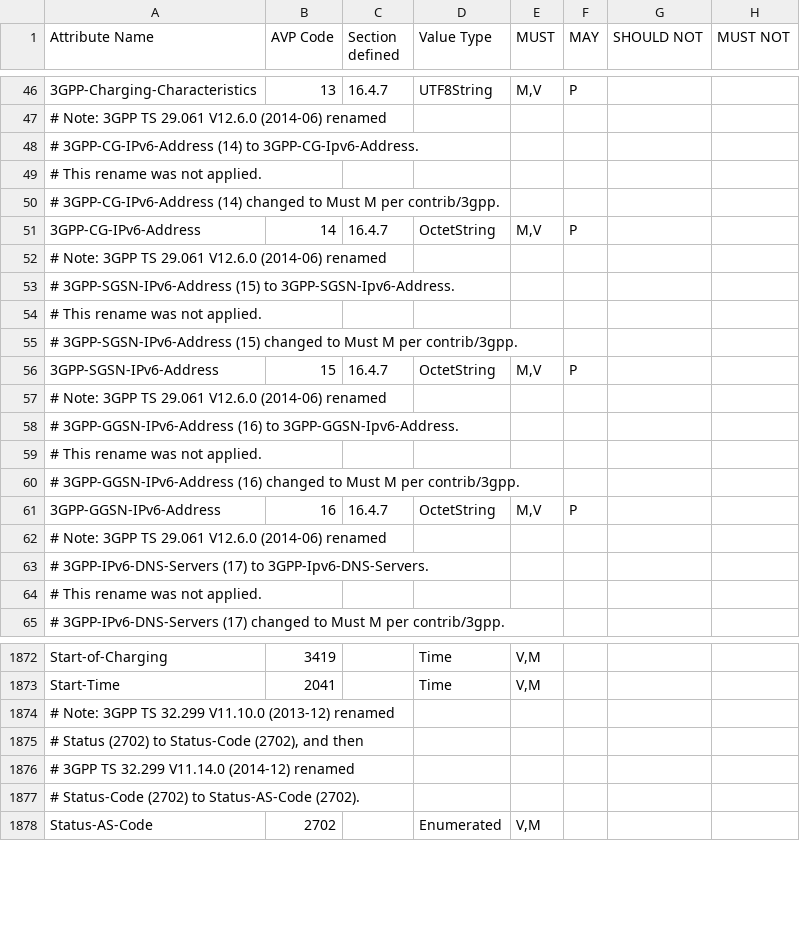
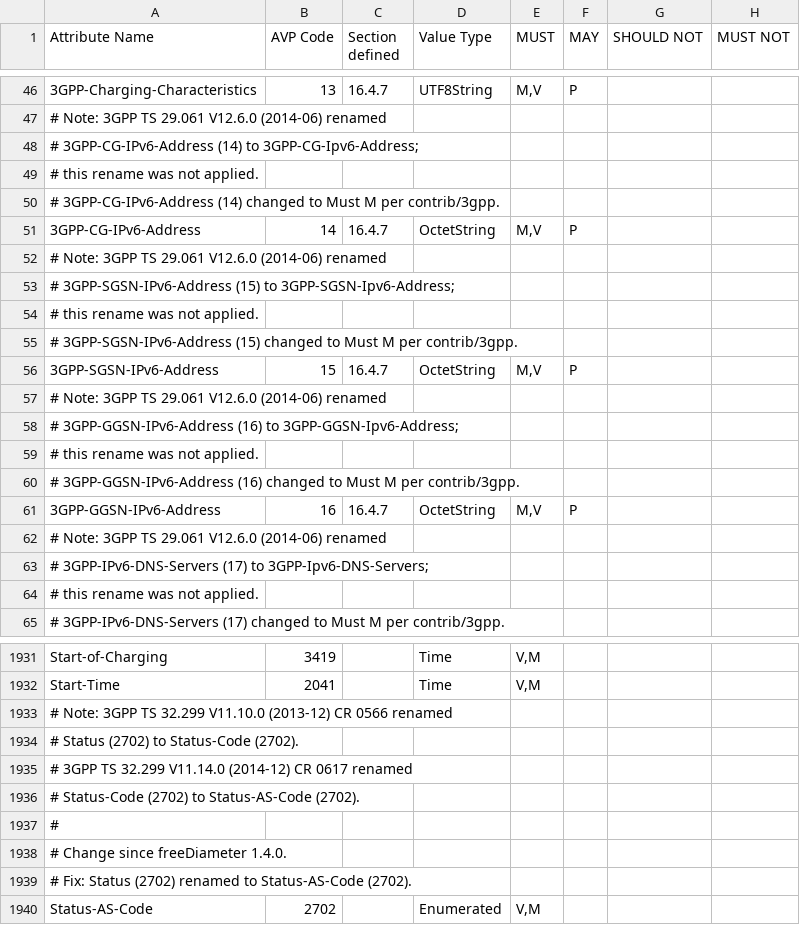
Before and after one commit to freeDiameter/freeDiameter, a CSV file: extensions/dict_dcca_3gpp/dict_dcca_3gpp.csv, drawn as a sheet; only a part is shown, gaps mark what is left out; the diff covers the shown part only.

Commit message:
dict_dcca_3gpp; more comments for fixes
Use "Fix:" in a comment where an AVP has changed
from a previous freeDiameter release,
or differs from the 3GPP standard definition.

Document AVPs changed since freeDiameter 1.4.0.

```diff
--- a/extensions/dict_dcca_3gpp/dict_dcca_3gpp.csv
+++ b/extensions/dict_dcca_3gpp/dict_dcca_3gpp.csv
@@ -47,4 +47,4 @@ Attribute Name,AVP Code,Section defined,Value Type,MUST,MAY,SHOULD NOT,MUST NOT
 # Note: 3GPP TS 29.061 V12.6.0 (2014-06) renamed,,,,,,,
-# 3GPP-CG-IPv6-Address (14) to 3GPP-CG-Ipv6-Address.,,,,,,,
-# This rename was not applied.,,,,,,,
+# 3GPP-CG-IPv6-Address (14) to 3GPP-CG-Ipv6-Address;,,,,,,,
+# this rename was not applied.,,,,,,,
 # 3GPP-CG-IPv6-Address (14) changed to Must M per contrib/3gpp.,,,,,,,
@@ -52,4 +52,4 @@ Attribute Name,AVP Code,Section defined,Value Type,MUST,MAY,SHOULD NOT,MUST NOT
 # Note: 3GPP TS 29.061 V12.6.0 (2014-06) renamed,,,,,,,
-# 3GPP-SGSN-IPv6-Address (15) to 3GPP-SGSN-Ipv6-Address.,,,,,,,
-# This rename was not applied.,,,,,,,
+# 3GPP-SGSN-IPv6-Address (15) to 3GPP-SGSN-Ipv6-Address;,,,,,,,
+# this rename was not applied.,,,,,,,
 # 3GPP-SGSN-IPv6-Address (15) changed to Must M per contrib/3gpp.,,,,,,,
@@ -57,4 +57,4 @@ Attribute Name,AVP Code,Section defined,Value Type,MUST,MAY,SHOULD NOT,MUST NOT
 # Note: 3GPP TS 29.061 V12.6.0 (2014-06) renamed,,,,,,,
-# 3GPP-GGSN-IPv6-Address (16) to 3GPP-GGSN-Ipv6-Address.,,,,,,,
-# This rename was not applied.,,,,,,,
+# 3GPP-GGSN-IPv6-Address (16) to 3GPP-GGSN-Ipv6-Address;,,,,,,,
+# this rename was not applied.,,,,,,,
 # 3GPP-GGSN-IPv6-Address (16) changed to Must M per contrib/3gpp.,,,,,,,
@@ -62,4 +62,4 @@ Attribute Name,AVP Code,Section defined,Value Type,MUST,MAY,SHOULD NOT,MUST NOT
 # Note: 3GPP TS 29.061 V12.6.0 (2014-06) renamed,,,,,,,
-# 3GPP-IPv6-DNS-Servers (17) to 3GPP-Ipv6-DNS-Servers.,,,,,,,
-# This rename was not applied.,,,,,,,
+# 3GPP-IPv6-DNS-Servers (17) to 3GPP-Ipv6-DNS-Servers;,,,,,,,
+# this rename was not applied.,,,,,,,
 # 3GPP-IPv6-DNS-Servers (17) changed to Must M per contrib/3gpp.,,,,,,,
@@ -1873,6 +1932,9 @@ Start-of-Charging,3419,,Time,"V,M",,,
 Start-Time,2041,,Time,"V,M",,,
-# Note: 3GPP TS 32.299 V11.10.0 (2013-12) renamed,,,,,,,
-"# Status (2702) to Status-Code (2702), and then",,,,,,,
-# 3GPP TS 32.299 V11.14.0 (2014-12) renamed,,,,,,,
+# Note: 3GPP TS 32.299 V11.10.0 (2013-12) CR 0566 renamed,,,,,,,
+# Status (2702) to Status-Code (2702).,,,,,,,
+# 3GPP TS 32.299 V11.14.0 (2014-12) CR 0617 renamed,,,,,,,
 # Status-Code (2702) to Status-AS-Code (2702).,,,,,,,
+# ,,,,,,,
+# Change since freeDiameter 1.4.0.,,,,,,,
+# Fix: Status (2702) renamed to Status-AS-Code (2702).,,,,,,,
 Status-AS-Code,2702,,Enumerated,"V,M",,,
```
Also changed, not shown: 65 added rows, 2 removed rows, 1 moved row and 24 edited cells elsewhere in this file, 1 other file.
